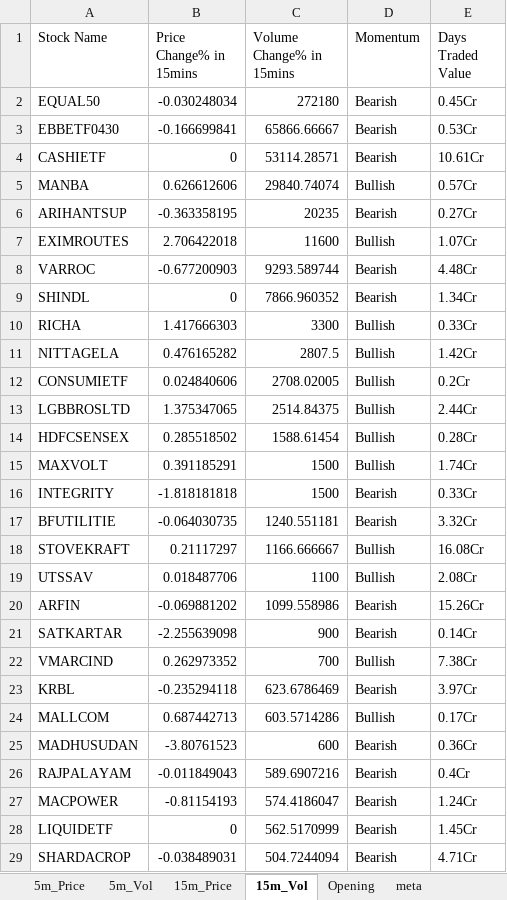
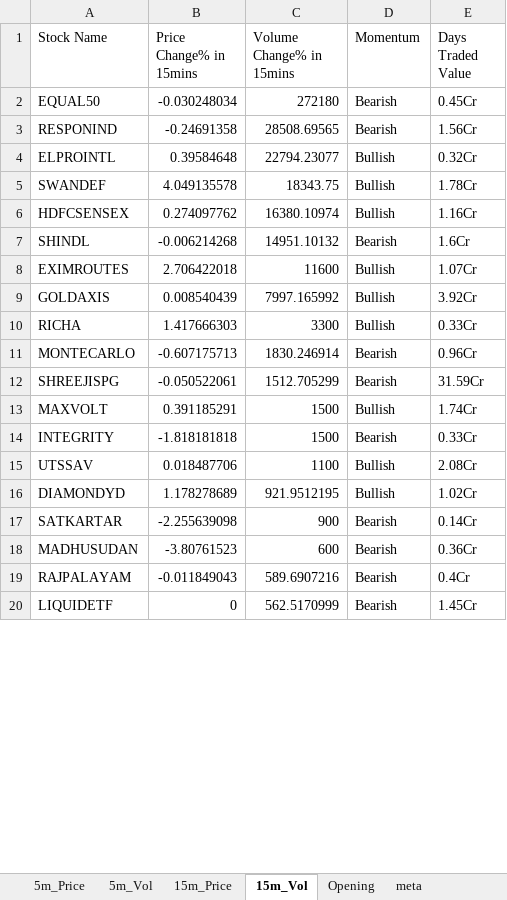
Before and after one commit to srbsharma92/priceAction2, an Excel workbook: data/live_data.xlsx, sheet 15m_Vol, drawn as a sheet; only a part is shown; values as stored, in another font and other column widths than the file's, no borders; removed rows and columns are numbered as before the commit, all else as after; the diff covers the shown part only; the diff names each change by its address in the sheet, - before the commit and + after, or states it on an @@ line.

```diff
--- a/data/live_data.xlsx (sheet 15m_Vol)
+++ b/data/live_data.xlsx (sheet 15m_Vol)
-row 3: EBBETF0430 | -0.166699841 | 65866.66667 | Bearish | 0.53Cr
-row 4: CASHIETF | 0 | 53114.28571 | Bearish | 10.61Cr
-row 5: MANBA | 0.626612606 | 29840.74074 | Bullish | 0.57Cr
-row 6: ARIHANTSUP | -0.363358195 | 20235 | Bearish | 0.27Cr
+row 3: RESPONIND | -0.24691358 | 28508.69565 | Bearish | 1.56Cr
+row 4: ELPROINTL | 0.39584648 | 22794.23077 | Bullish | 0.32Cr
+row 5: SWANDEF | 4.049135578 | 18343.75 | Bullish | 1.78Cr
+row 6: HDFCSENSEX | 0.274097762 | 16380.10974 | Bullish | 1.16Cr
+row 7: SHINDL | -0.006214268 | 14951.10132 | Bearish | 1.6Cr
-row 8: VARROC | -0.677200903 | 9293.589744 | Bearish | 4.48Cr
-row 9: SHINDL | 0 | 7866.960352 | Bearish | 1.34Cr
+row 9: GOLDAXIS | 0.008540439 | 7997.165992 | Bullish | 3.92Cr
-row 11: NITTAGELA | 0.476165282 | 2807.5 | Bullish | 1.42Cr
-row 12: CONSUMIETF | 0.024840606 | 2708.02005 | Bullish | 0.2Cr
-row 13: LGBBROSLTD | 1.375347065 | 2514.84375 | Bullish | 2.44Cr
-row 14: HDFCSENSEX | 0.285518502 | 1588.61454 | Bullish | 0.28Cr
+row 11: MONTECARLO | -0.607175713 | 1830.246914 | Bearish | 0.96Cr
+row 12: SHREEJISPG | -0.050522061 | 1512.705299 | Bearish | 31.59Cr
-row 17: BFUTILITIE | -0.064030735 | 1240.551181 | Bearish | 3.32Cr
-row 18: STOVEKRAFT | 0.21117297 | 1166.666667 | Bullish | 16.08Cr
-row 20: ARFIN | -0.069881202 | 1099.558986 | Bearish | 15.26Cr
+row 16: DIAMONDYD | 1.178278689 | 921.9512195 | Bullish | 1.02Cr
-row 22: VMARCIND | 0.262973352 | 700 | Bullish | 7.38Cr
-row 23: KRBL | -0.235294118 | 623.6786469 | Bearish | 3.97Cr
-row 24: MALLCOM | 0.687442713 | 603.5714286 | Bullish | 0.17Cr
-row 27: MACPOWER | -0.81154193 | 574.4186047 | Bearish | 1.24Cr
-row 29: SHARDACROP | -0.038489031 | 504.7244094 | Bearish | 4.71Cr
```
Also changed, not shown: 11 added rows and 4 removed rows elsewhere in this sheet, sheet 5m_Vol, sheet 5m_Price, sheet 15m_Price, sheet meta.
